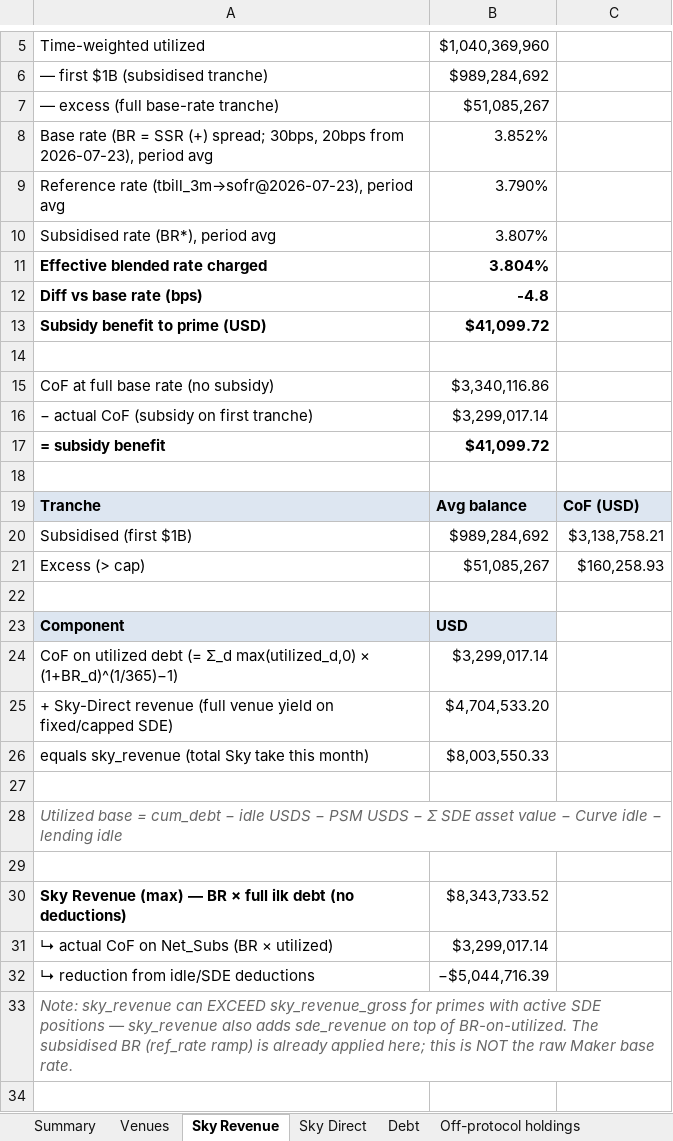
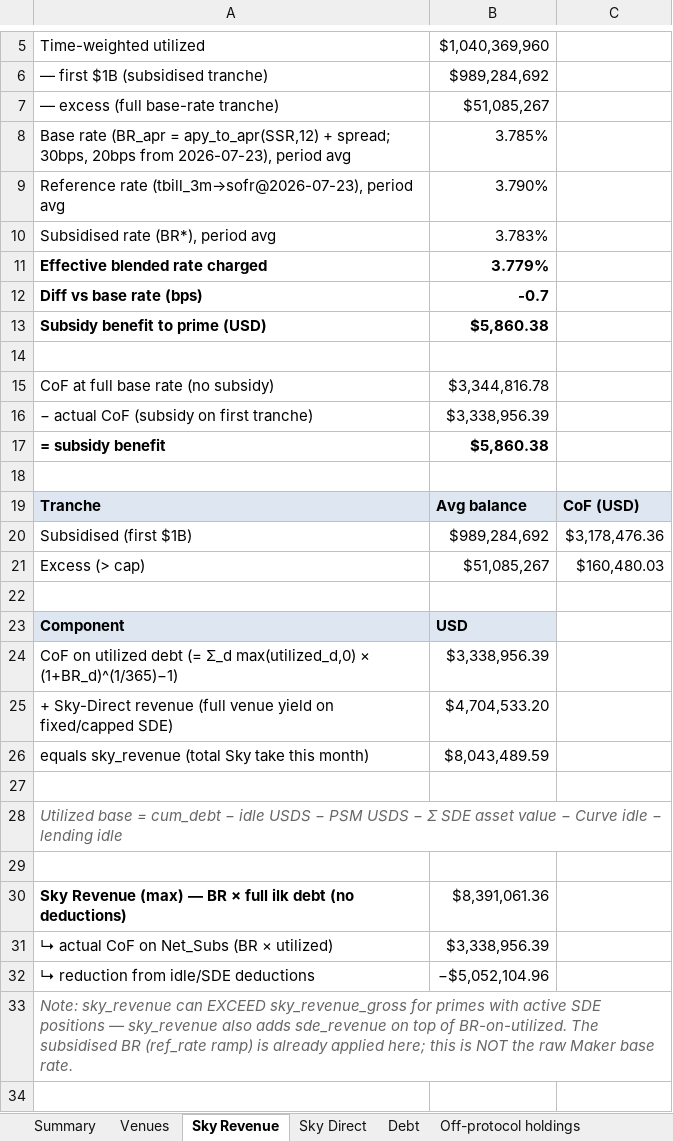
Before and after one commit to soterlabs/settlement-reports, an Excel workbook: reports/grove/2026-07/grove_settlement_july_2026.xlsx, sheet Sky Revenue, drawn as a sheet; only a part is shown, gaps mark what is left out; values as stored, in another font and other column widths than the file's, no borders; removed rows and columns are numbered as before the commit, all else as after; the diff covers the shown part only; the diff names each change by its address in the sheet, - before the commit and + after, or states it on an @@ line.

```diff
--- a/reports/grove/2026-07/grove_settlement_july_2026.xlsx (sheet Sky Revenue)
+++ b/reports/grove/2026-07/grove_settlement_july_2026.xlsx (sheet Sky Revenue)
-row 8: Base rate (BR = SSR (+) spread; 30bps, 20bps from 2026-07-23), period avg | 3.852%
+row 8: Base rate (BR_apr = apy_to_apr(SSR,12) + spread; 30bps, 20bps from 2026-07-23), period avg | 3.785%
-B10: 3.807%
+B10: 3.783%
-B11: 3.804%
+B11: 3.779%
-B12: -4.8
+B12: -0.7
-B13: $41,099.72
+B13: $5,860.38
-B15: $3,340,116.86
+B15: $3,344,816.78
-B16: $3,299,017.14
+B16: $3,338,956.39
-B17: $41,099.72
+B17: $5,860.38
-C20: $3,138,758.21
+C20: $3,178,476.36
-C21: $160,258.93
+C21: $160,480.03
-B24: $3,299,017.14
+B24: $3,338,956.39
-B26: $8,003,550.33
+B26: $8,043,489.59
-B30: $8,343,733.52
+B30: $8,391,061.36
-B31: $3,299,017.14
+B31: $3,338,956.39
-B32: −$5,044,716.39
+B32: −$5,052,104.96
```
Also changed, not shown: 2 edited cells elsewhere in this sheet, sheet Debt, sheet Venues, sheet Summary, reports/grove/2026-08/grove_settlement_august_2026.xlsx, 2 other files.
